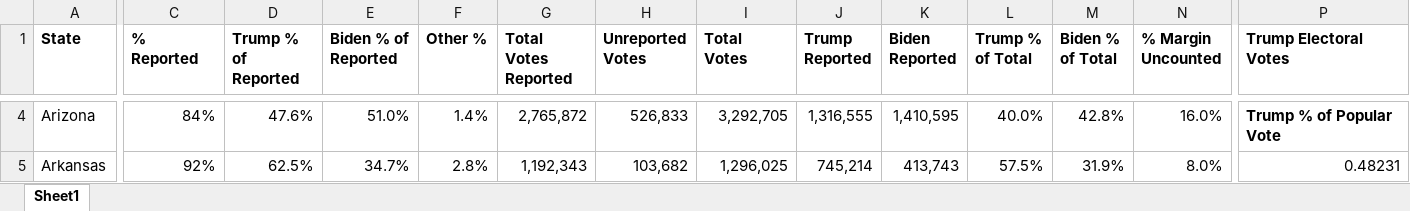
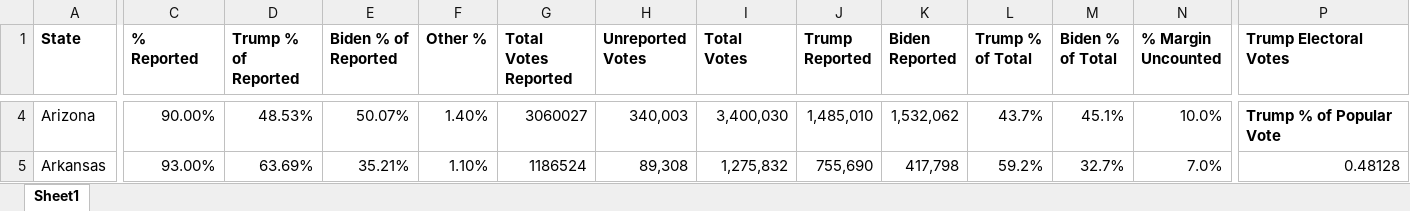
Before and after one commit to BellaMay95/election-tracker-2020, an Excel workbook: Election Tracker 2020.xlsx, sheet Sheet1, drawn as a sheet; only a part is shown, gaps mark what is left out; values as stored, in another font and other column widths than the file's, no borders; table styles not drawn; the diff covers the shown part only; the diff names each change by its address in the sheet, - before the commit and + after, or states it on an @@ line.

Commit message:
Updated tracker excel sheet

```diff
--- a/Election Tracker 2020.xlsx (sheet Sheet1)
+++ b/Election Tracker 2020.xlsx (sheet Sheet1)
-C4 (% Reported): 84%
+C4 (% Reported): 90.00%
-D4 (Trump % of Reported): 47.6%
+D4 (Trump % of Reported): 48.53%
-E4 (Biden % of Reported): 51.0%
+E4 (Biden % of Reported): 50.07%
-F4 (Other %): 1.4%
+F4 (Other %): 1.40%
-G4 (Total Votes Reported): 2,765,872
+G4 (Total Votes Reported): 3060027
-H4 (Unreported Votes): 526,833
+H4 (Unreported Votes): 340,003
-I4 (Total Votes): 3,292,705
+I4 (Total Votes): 3,400,030
-J4 (Trump Reported): 1,316,555
+J4 (Trump Reported): 1,485,010
-K4 (Biden Reported): 1,410,595
+K4 (Biden Reported): 1,532,062
-L4 (Trump % of Total): 40.0%
+L4 (Trump % of Total): 43.7%
-M4 (Biden % of Total): 42.8%
+M4 (Biden % of Total): 45.1%
-N4 (% Margin Uncounted): 16.0%
+N4 (% Margin Uncounted): 10.0%
-C5 (% Reported): 92%
+C5 (% Reported): 93.00%
-D5 (Trump % of Reported): 62.5%
+D5 (Trump % of Reported): 63.69%
-E5 (Biden % of Reported): 34.7%
+E5 (Biden % of Reported): 35.21%
-F5 (Other %): 2.8%
+F5 (Other %): 1.10%
-G5 (Total Votes Reported): 1,192,343
+G5 (Total Votes Reported): 1186524
-H5 (Unreported Votes): 103,682
+H5 (Unreported Votes): 89,308
-I5 (Total Votes): 1,296,025
+I5 (Total Votes): 1,275,832
-J5 (Trump Reported): 745,214
+J5 (Trump Reported): 755,690
-K5 (Biden Reported): 413,743
+K5 (Biden Reported): 417,798
-L5 (Trump % of Total): 57.5%
+L5 (Trump % of Total): 59.2%
-M5 (Biden % of Total): 31.9%
+M5 (Biden % of Total): 32.7%
-N5 (% Margin Uncounted): 8.0%
+N5 (% Margin Uncounted): 7.0%
-P5 (Trump Electoral Votes): 0.48231
+P5 (Trump Electoral Votes): 0.48128
```
Also changed, not shown: 601 edited cells elsewhere in this sheet.
